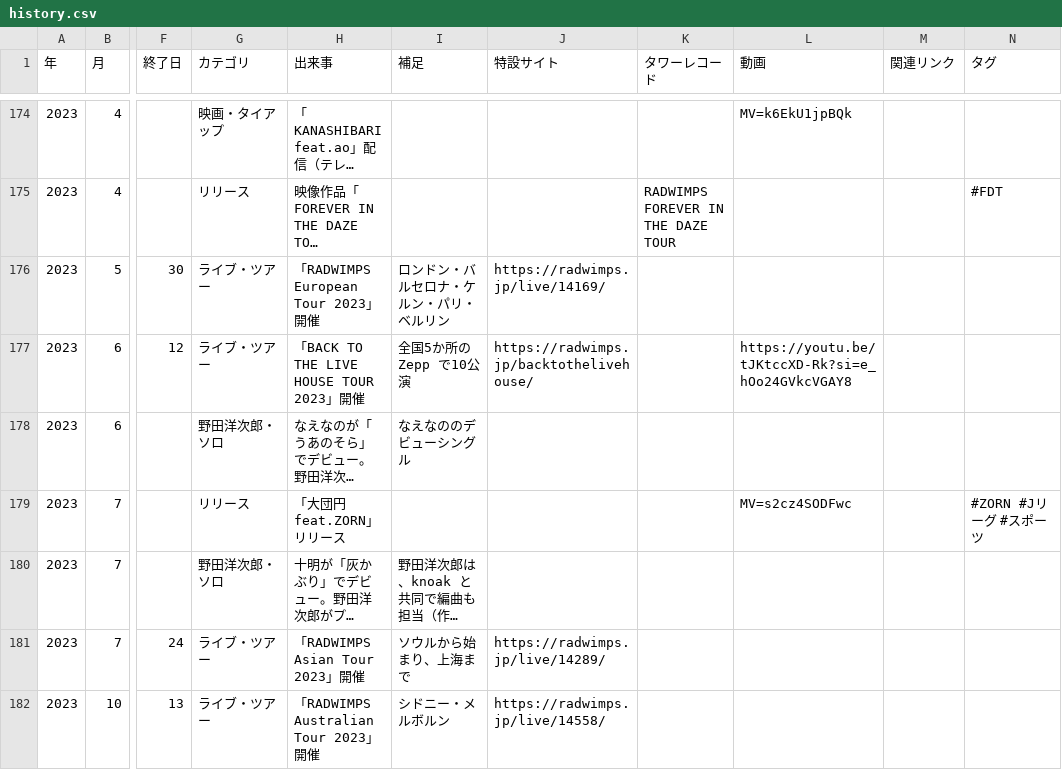
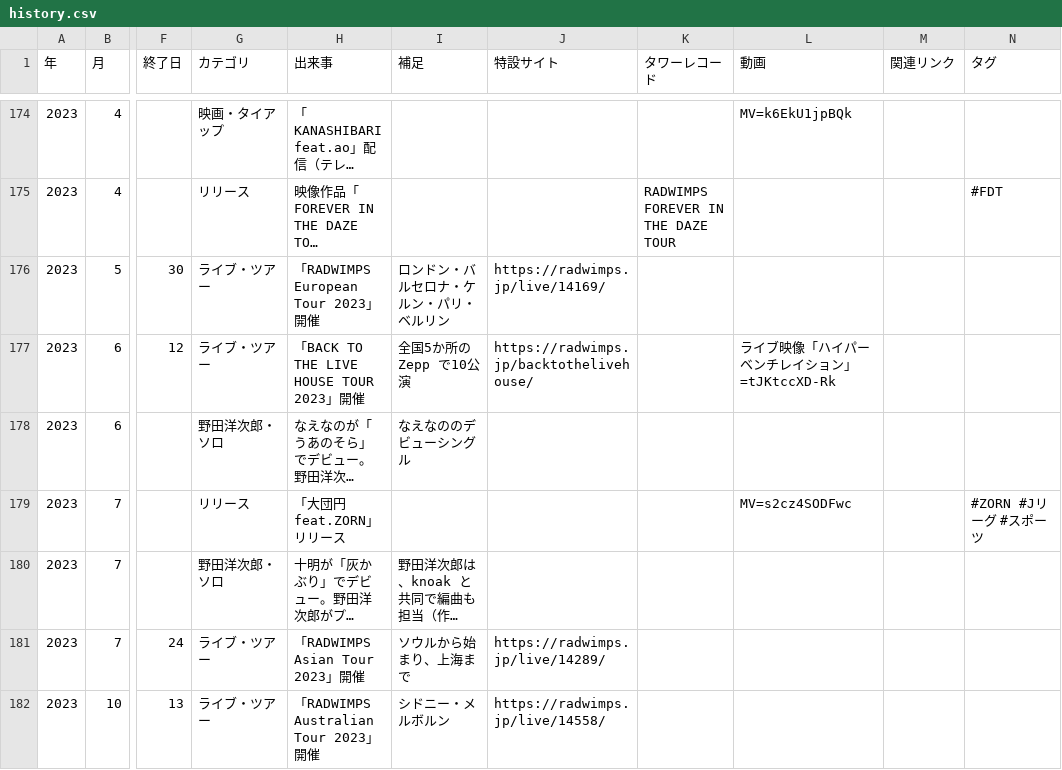
Before and after one commit to radwimps-archive/radwimps-interview-index, a CSV file: data/history.csv, drawn as a sheet; only a part is shown, gaps mark what is left out; long unchanged cells end in …; the diff covers the shown part only; the diff names each change by its address in the sheet, - before the commit and + after, or states it on an @@ line.

```diff
--- a/data/history.csv
+++ b/data/history.csv
-L177 (動画): https://youtu.be/tJKtccXD-Rk?si=e_hOo24GVkcVGAY8
+L177 (動画): ライブ映像「ハイパーベンチレイション」=tJKtccXD-Rk
```
Also changed, not shown: 7 edited cells elsewhere in this file, 3 other files.
